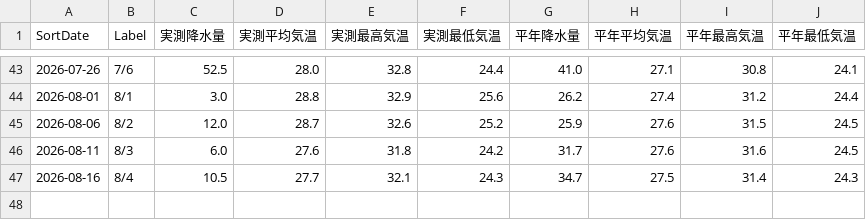
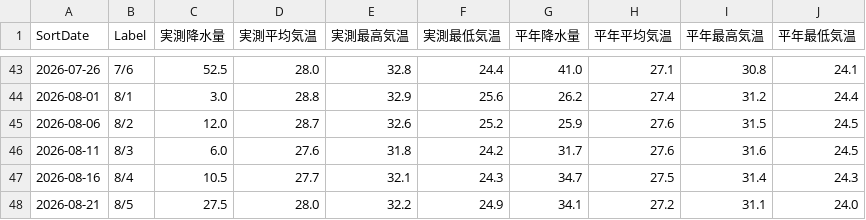
Before and after one commit to flamevein81-lang/shizuoka-weather, a CSV file: shizuoka_weather.csv, drawn as a sheet; only a part is shown, gaps mark what is left out; the diff names each change by its address in the sheet, - before the commit and + after, or states it on an @@ line.

```diff
--- a/shizuoka_weather.csv
+++ b/shizuoka_weather.csv
+row 48: 2026-08-21 | 8/5 | 27.5 | 28.0 | 32.2 | 24.9 | 34.1 | 27.2 | 31.1 | 24.0
```
Also changed, not shown: 3 other files.
